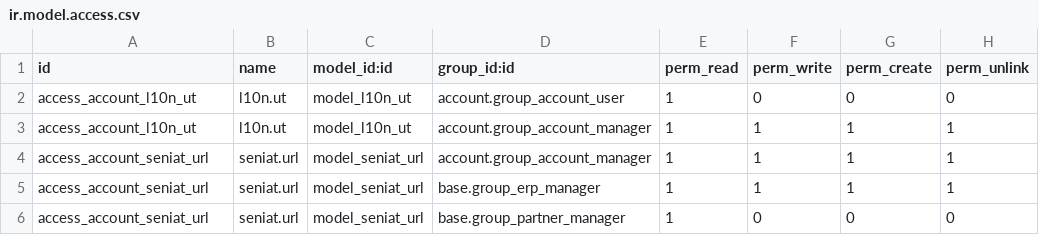
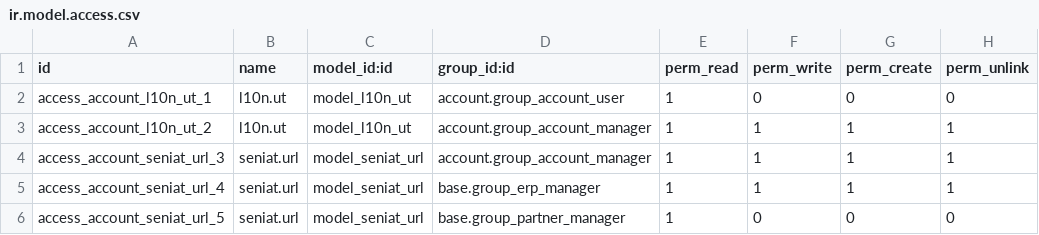
Before and after one commit to odoo-venezuela/odoo-venezuela, a CSV file: l10n_ve_fiscal_requirements/security/ir.model.access.csv, drawn as a sheet.

Commit message:
[FIX] fixed an issue with ir.model.access rules, ids were the same always and only loaded the latest defined rule

```diff
--- a/l10n_ve_fiscal_requirements/security/ir.model.access.csv
+++ b/l10n_ve_fiscal_requirements/security/ir.model.access.csv
@@ -1,6 +1,6 @@
 "id","name","model_id:id","group_id:id","perm_read","perm_write","perm_create","perm_unlink"
-"access_account_l10n_ut","l10n.ut","model_l10n_ut","account.group_account_user",1,0,0,0
-"access_account_l10n_ut","l10n.ut","model_l10n_ut","account.group_account_manager",1,1,1,1
-"access_account_seniat_url","seniat.url","model_seniat_url","account.group_account_manager",1,1,1,1
-"access_account_seniat_url","seniat.url","model_seniat_url","base.group_erp_manager",1,1,1,1
-"access_account_seniat_url","seniat.url","model_seniat_url","base.group_partner_manager",1,0,0,0
+"access_account_l10n_ut_1","l10n.ut","model_l10n_ut","account.group_account_user",1,0,0,0
+"access_account_l10n_ut_2","l10n.ut","model_l10n_ut","account.group_account_manager",1,1,1,1
+"access_account_seniat_url_3","seniat.url","model_seniat_url","account.group_account_manager",1,1,1,1
+"access_account_seniat_url_4","seniat.url","model_seniat_url","base.group_erp_manager",1,1,1,1
+"access_account_seniat_url_5","seniat.url","model_seniat_url","base.group_partner_manager",1,0,0,0
```
